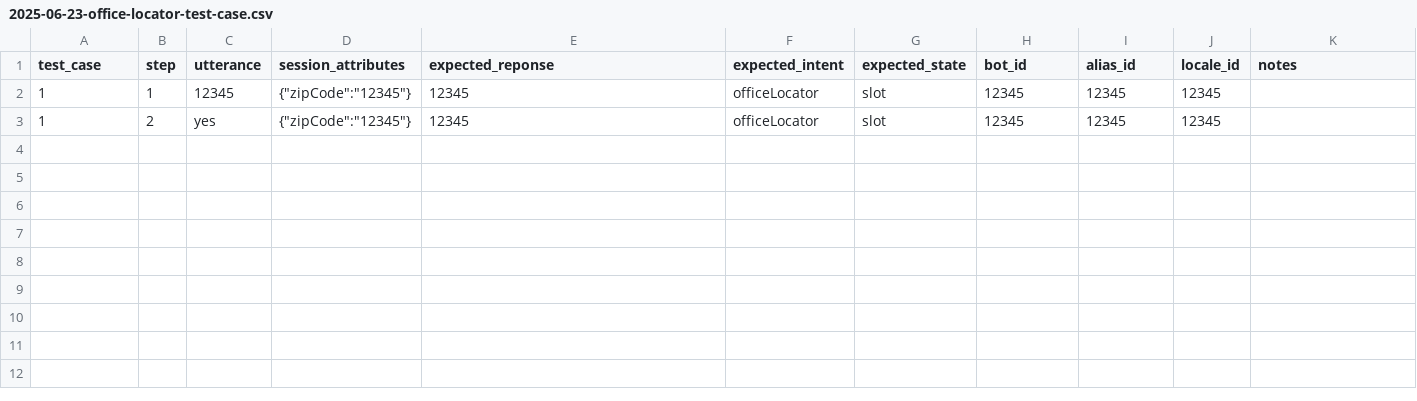
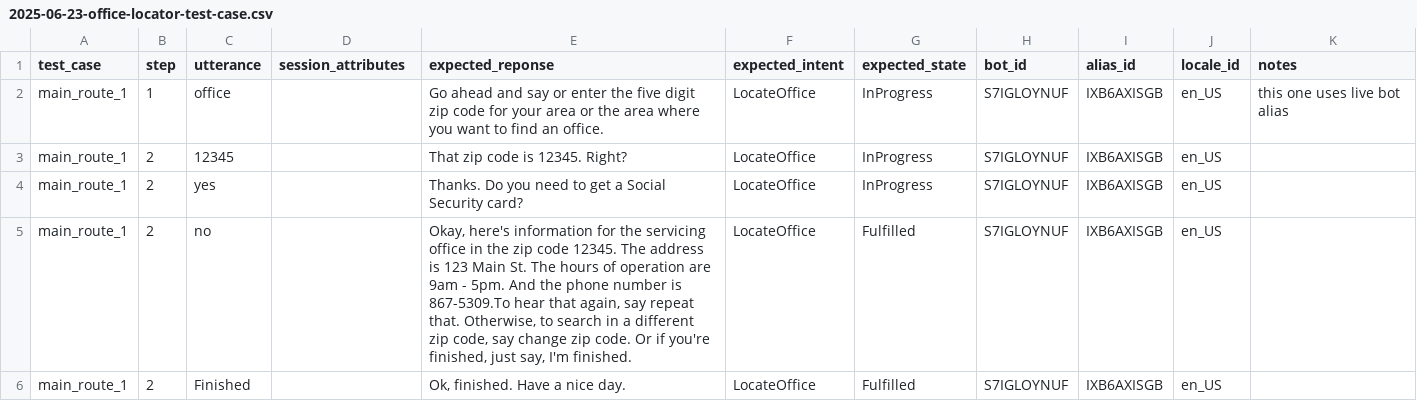
Before and after one commit to Sebastian-Russo/lex-bot-deployer, a CSV file: infrastructure/bots_ssa/office_locator_bot/docs/2025-06-23-office-locator-test-case.csv, drawn as a sheet.

Commit message:
chore: Created csv test data for OfficeLocator bot.

```diff
--- a/infrastructure/bots_ssa/office_locator_bot/docs/2025-06-23-office-locator-test-case.csv
+++ b/infrastructure/bots_ssa/office_locator_bot/docs/2025-06-23-office-locator-test-case.csv
@@ -1,3 +1,6 @@
 test_case,step,utterance,session_attributes,expected_reponse,expected_intent,expected_state,bot_id,alias_id,locale_id,notes
-1,1,12345,{"zipCode":"12345"},"12345",officeLocator,slot,12345,12345,12345,
-1,2,yes,{"zipCode":"12345"},"12345",officeLocator,slot,12345,12345,12345,
+main_route_1,1,office,,"Go ahead and say or enter the five digit zip code for your area or the area where you want to find an office.",LocateOffice,InProgress,S7IGLOYNUF,IXB6AXISGB,en_US,this one uses live bot alias
+main_route_1,2,12345,,"That zip code is 12345. Right?",LocateOffice,InProgress,S7IGLOYNUF,IXB6AXISGB,en_US,
+main_route_1,2,yes,,"Thanks. Do you need to get a Social Security card?",LocateOffice,InProgress,S7IGLOYNUF,IXB6AXISGB,en_US,
+main_route_1,2,no,,"Okay, here's information for the servicing office in the zip code 12345. The address is 123 Main St. The hours of operation are 9am - 5pm. And the phone number is 867-5309.To hear that again, say repeat that. Otherwise, to search in a different zip code, say change zip code. Or if you're finished, just say, I'm finished.",LocateOffice,Fulfilled,S7IGLOYNUF,IXB6AXISGB,en_US,
+main_route_1,2,Finished,,"Ok, finished. Have a nice day.",LocateOffice,Fulfilled,S7IGLOYNUF,IXB6AXISGB,en_US,
```
Also changed, not shown: 1 other file.
